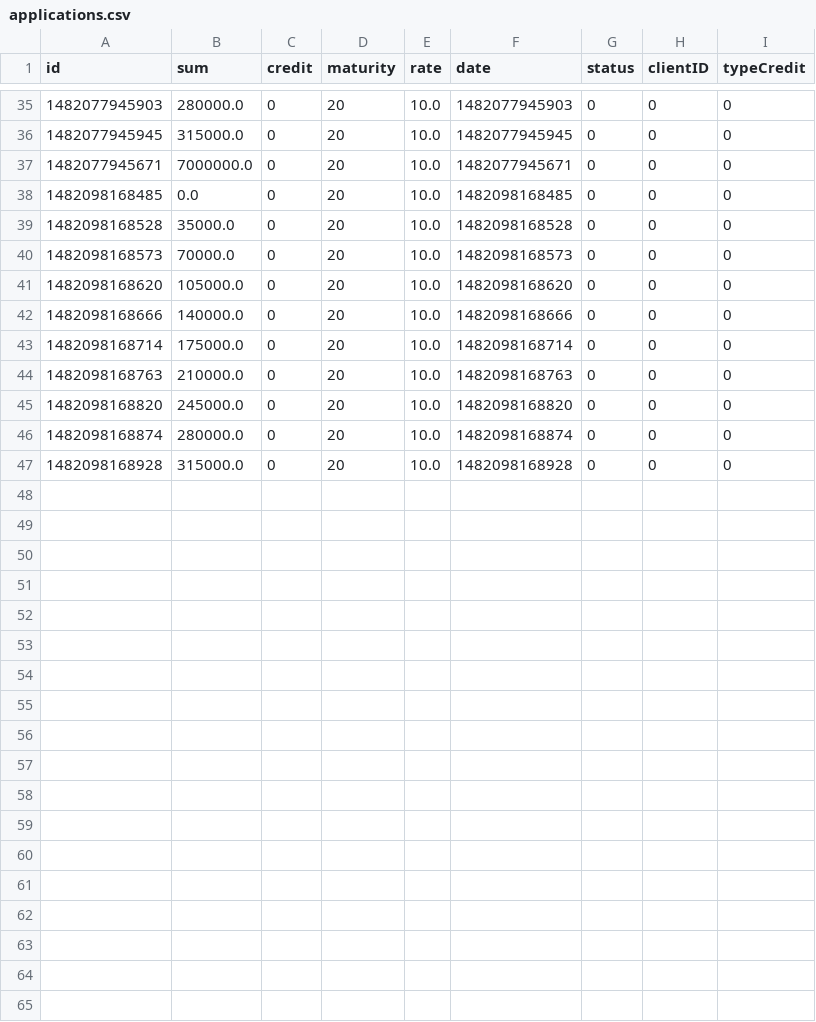
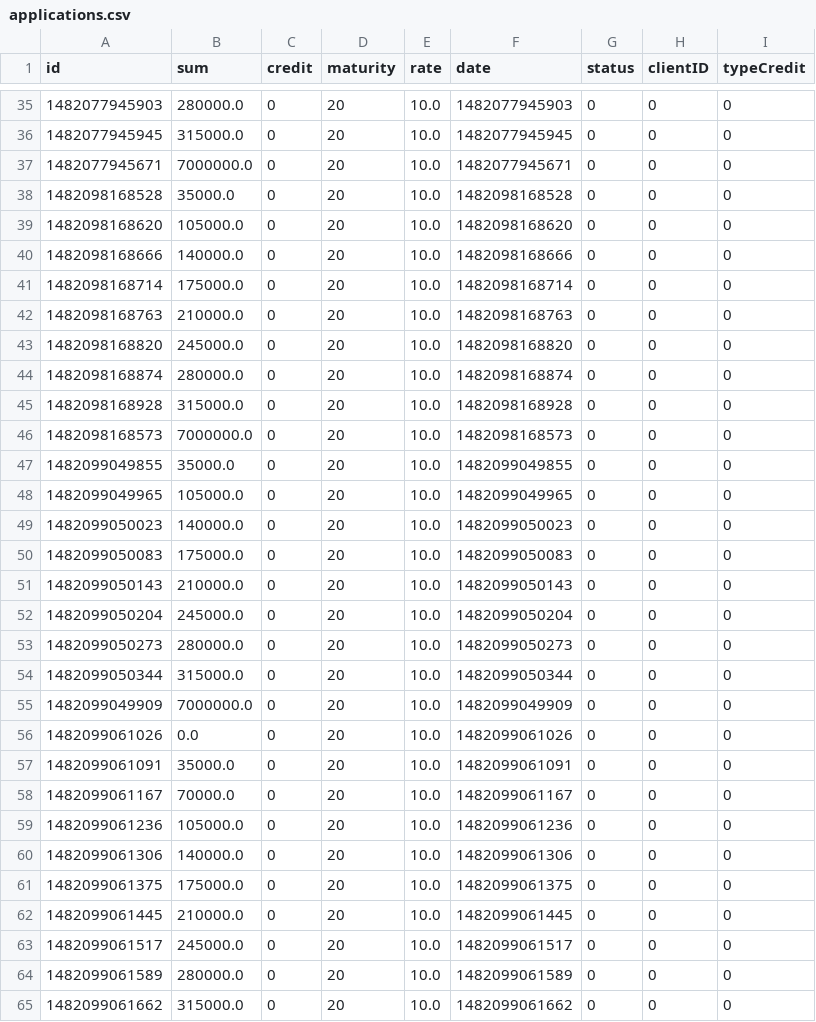
Before and after one commit to students-fvt-ist/diplom, a CSV file: applications.csv, drawn as a sheet; only a part is shown, gaps mark what is left out.

```diff
--- a/applications.csv
+++ b/applications.csv
@@ -37,5 +37,3 @@
 "1482077945671","7000000.0","0","20","10.0","1482077945671","0","0","0"
-"1482098168485","0.0","0","20","10.0","1482098168485","0","0","0"
 "1482098168528","35000.0","0","20","10.0","1482098168528","0","0","0"
-"1482098168573","70000.0","0","20","10.0","1482098168573","0","0","0"
 "1482098168620","105000.0","0","20","10.0","1482098168620","0","0","0"
@@ -47 +45,21 @@
 "1482098168928","315000.0","0","20","10.0","1482098168928","0","0","0"
+"1482098168573","7000000.0","0","20","10.0","1482098168573","0","0","0"
+"1482099049855","35000.0","0","20","10.0","1482099049855","0","0","0"
+"1482099049965","105000.0","0","20","10.0","1482099049965","0","0","0"
+"1482099050023","140000.0","0","20","10.0","1482099050023","0","0","0"
+"1482099050083","175000.0","0","20","10.0","1482099050083","0","0","0"
+"1482099050143","210000.0","0","20","10.0","1482099050143","0","0","0"
+"1482099050204","245000.0","0","20","10.0","1482099050204","0","0","0"
+"1482099050273","280000.0","0","20","10.0","1482099050273","0","0","0"
+"1482099050344","315000.0","0","20","10.0","1482099050344","0","0","0"
+"1482099049909","7000000.0","0","20","10.0","1482099049909","0","0","0"
+"1482099061026","0.0","0","20","10.0","1482099061026","0","0","0"
+"1482099061091","35000.0","0","20","10.0","1482099061091","0","0","0"
+"1482099061167","70000.0","0","20","10.0","1482099061167","0","0","0"
+"1482099061236","105000.0","0","20","10.0","1482099061236","0","0","0"
+"1482099061306","140000.0","0","20","10.0","1482099061306","0","0","0"
+"1482099061375","175000.0","0","20","10.0","1482099061375","0","0","0"
+"1482099061445","210000.0","0","20","10.0","1482099061445","0","0","0"
+"1482099061517","245000.0","0","20","10.0","1482099061517","0","0","0"
+"1482099061589","280000.0","0","20","10.0","1482099061589","0","0","0"
+"1482099061662","315000.0","0","20","10.0","1482099061662","0","0","0"
```
Also changed, not shown: clients.csv, payments.csv, 25 other files.
